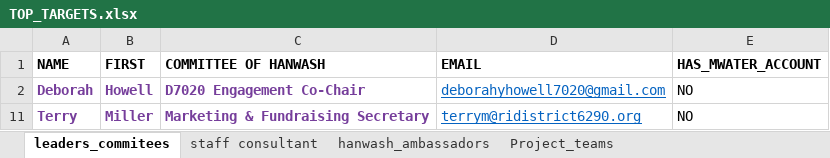
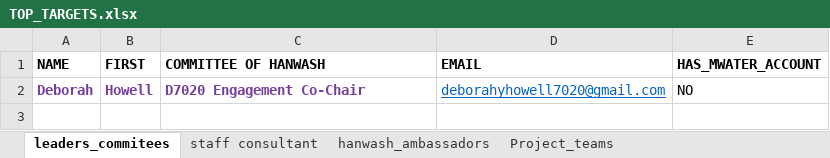
Before and after one commit to AD0791/Hanwash.mwater.dev, an Excel workbook: task/TOP_TARGETS.xlsx, sheet leaders_commitees, drawn as a sheet; values as stored, in another font and other column widths than the file's, no borders; the diff names each change by its address in the sheet, - before the commit and + after, or states it on an @@ line.

```diff
--- a/task/TOP_TARGETS.xlsx (sheet leaders_commitees)
+++ b/task/TOP_TARGETS.xlsx (sheet leaders_commitees)
-row 11: Terry | Miller | Marketing & Fundraising Secretary | terrym@ridistrict6290.org | NO
```
Also changed, not shown: hidden cells, task/contacts_training_session.xlsx.
